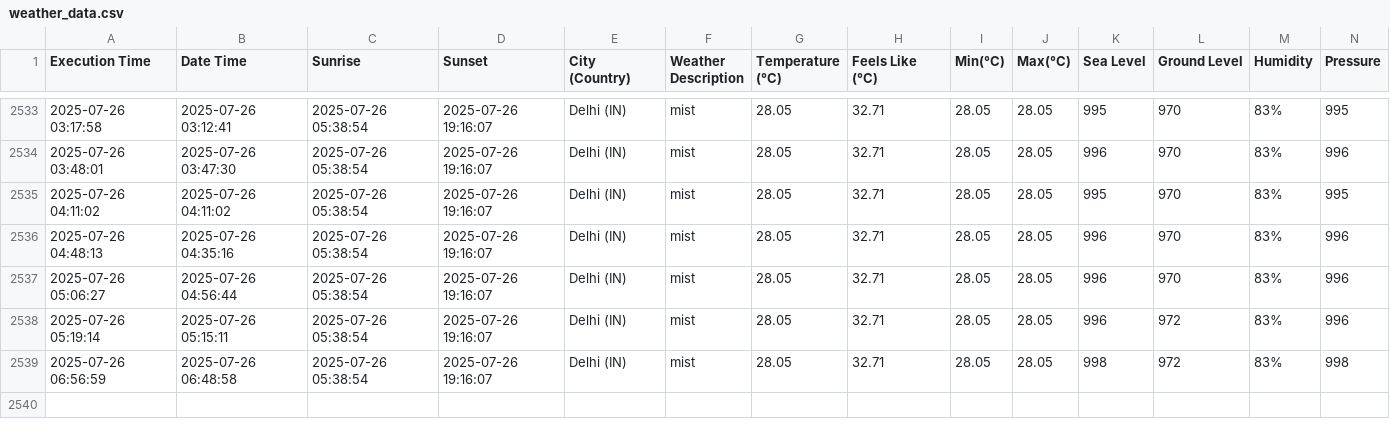
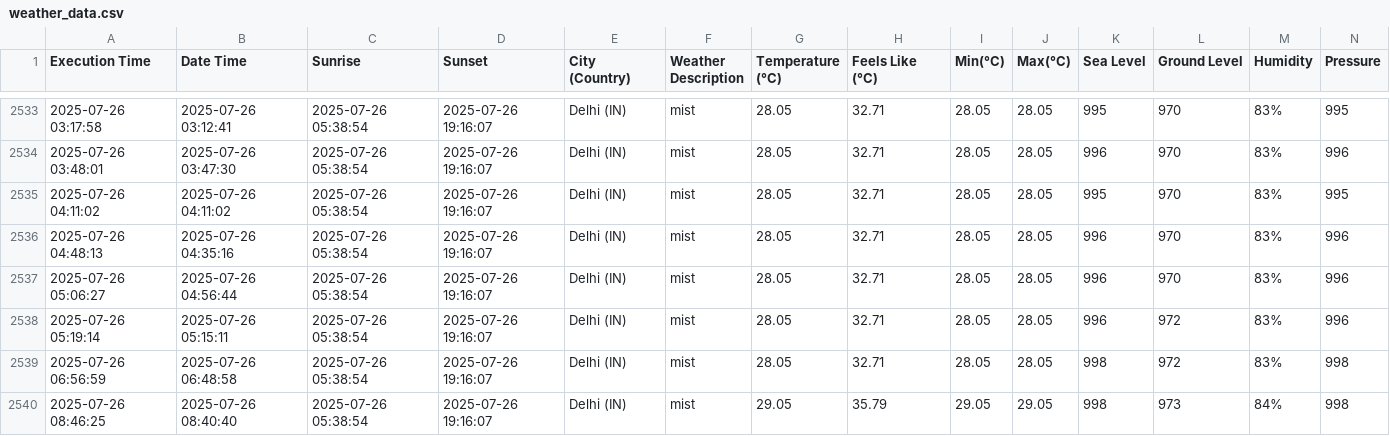
Before and after one commit to harbinder/weather-data, a CSV file: weather_data.csv, drawn as a sheet; only a part is shown, gaps mark what is left out; rows hold the shown columns only; the diff names each change by its address in the sheet, - before the commit and + after, or states it on an @@ line.

```diff
--- a/weather_data.csv
+++ b/weather_data.csv
+row 2540: 2025-07-26 08:46:25 | 2025-07-26 08:40:40 | 2025-07-26 05:38:54 | 2025-07-26 19:16:07 | Delhi (IN) | mist | 29.05 | 35.79 | 29.05 | 29.05 | 998 | 973 | 84% | 998
```
